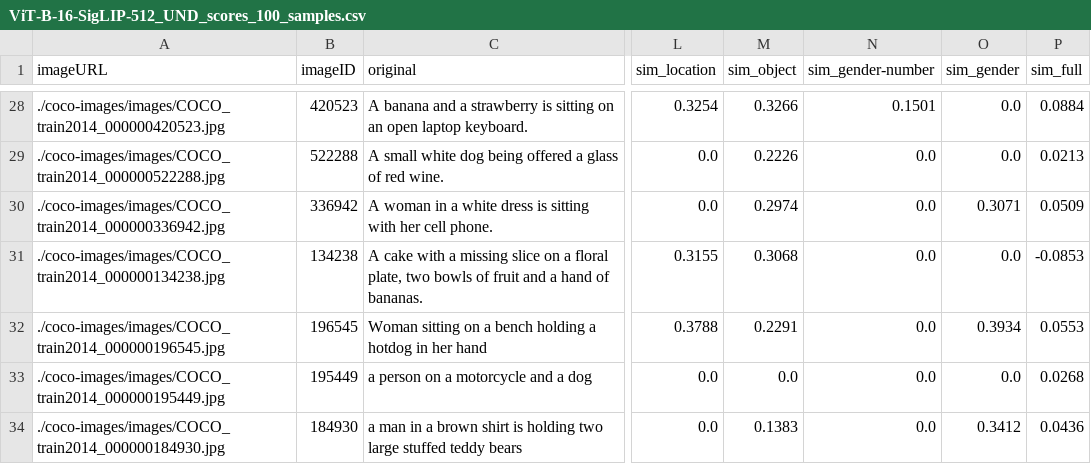
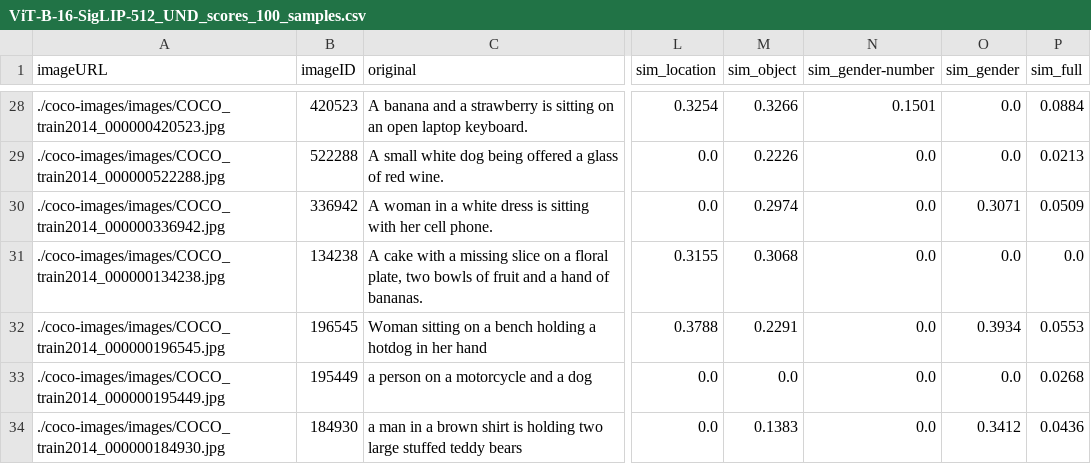
Before and after one commit to AnuptaA/COS484-Final_Project, a CSV file: B-16/SigLIP_results/ViT-B-16-SigLIP-512_UND_scores_100_samples.csv, drawn as a sheet; only a part is shown, gaps mark what is left out; the diff covers the shown part only; the diff names each change by its address in the sheet, - before the commit and + after, or states it on an @@ line.

```diff
--- a/B-16/SigLIP_results/ViT-B-16-SigLIP-512_UND_scores_100_samples.csv
+++ b/B-16/SigLIP_results/ViT-B-16-SigLIP-512_UND_scores_100_samples.csv
-P31 (sim_full): -0.0853
+P31 (sim_full): 0.0
```
Also changed, not shown: 9 edited cells elsewhere in this file, B-16/SigLIP_results/ViT-B-16-SigLIP-256_UND_scores_100_samples.csv, B-16/SigLIP_results/ViT-B-16-SigLIP-384_UND_scores_100_samples.csv, 9 other files.
